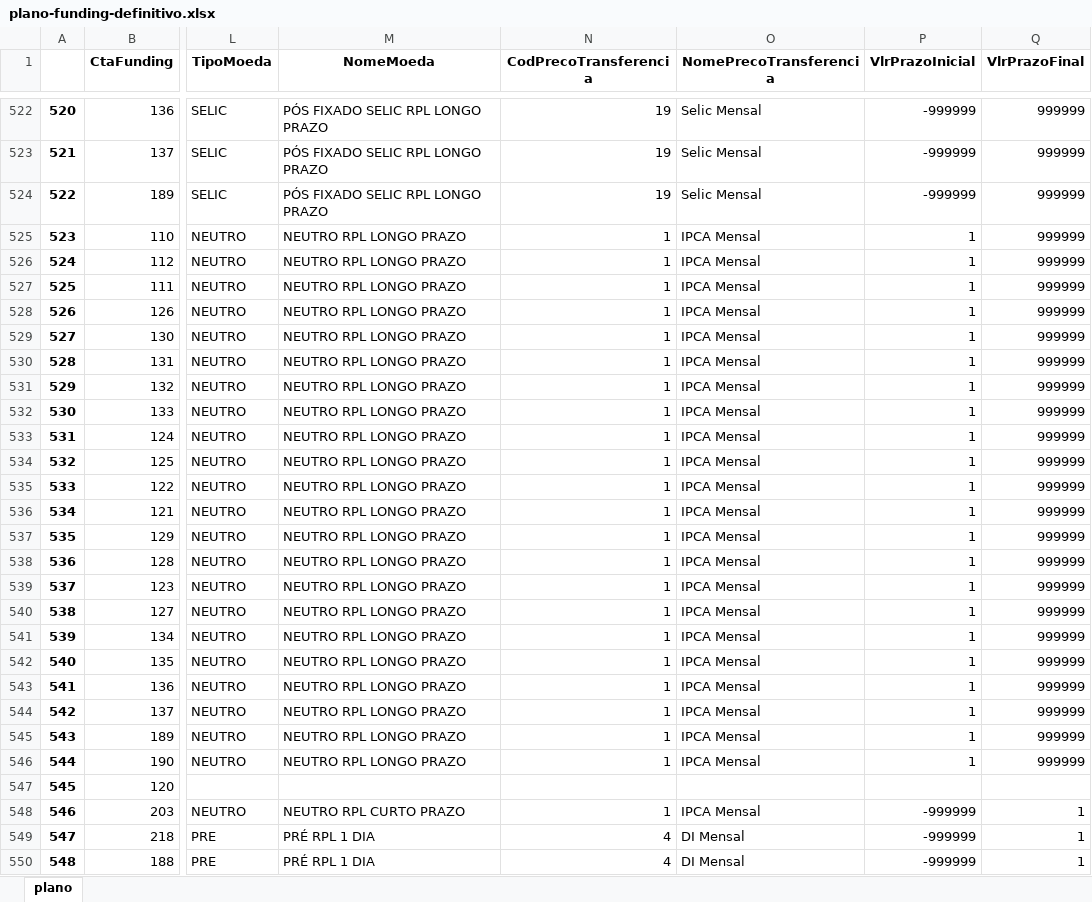
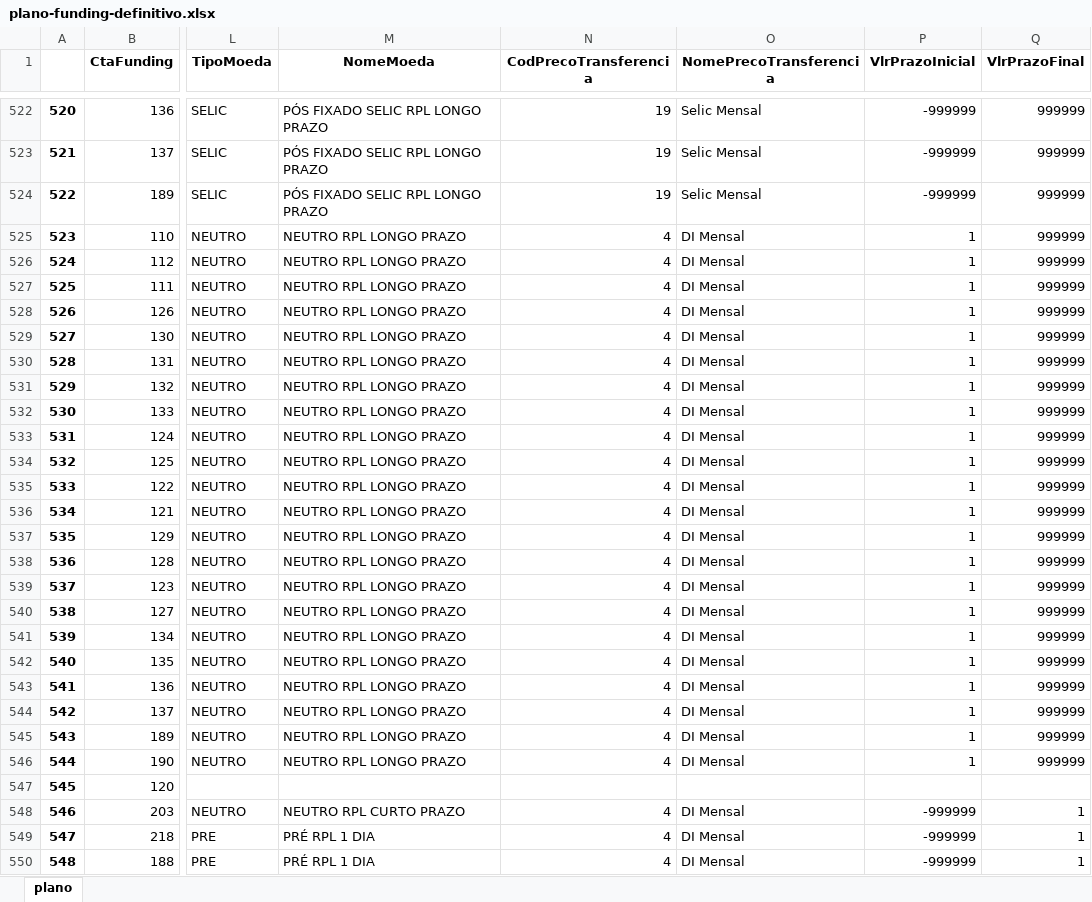
Before and after one commit to lnard81/CaixaCentralPad, an Excel workbook: data/output/plano/plano-funding-definitivo.xlsx, sheet plano, drawn as a sheet; only a part is shown, gaps mark what is left out; values as stored, in another font and other column widths than the file's, no borders; the diff covers the shown part only; the diff names each change by its address in the sheet, - before the commit and + after, or states it on an @@ line.

```diff
--- a/data/output/plano/plano-funding-definitivo.xlsx (sheet plano)
+++ b/data/output/plano/plano-funding-definitivo.xlsx (sheet plano)
-N525:N546 (CodPrecoTransferencia): 1
+N525:N546 (CodPrecoTransferencia): 4
-O525:O546 (NomePrecoTransferencia): IPCA Mensal
+O525:O546 (NomePrecoTransferencia): DI Mensal
-N548 (CodPrecoTransferencia): 1
+N548 (CodPrecoTransferencia): 4
-O548 (NomePrecoTransferencia): IPCA Mensal
+O548 (NomePrecoTransferencia): DI Mensal
```
Also changed, not shown: 80 edited cells elsewhere in this sheet, data/input/plano/plano-funding-pad.xlsx, data/output/balanco/balanco-funding-pa.xlsx, 3 other files.
